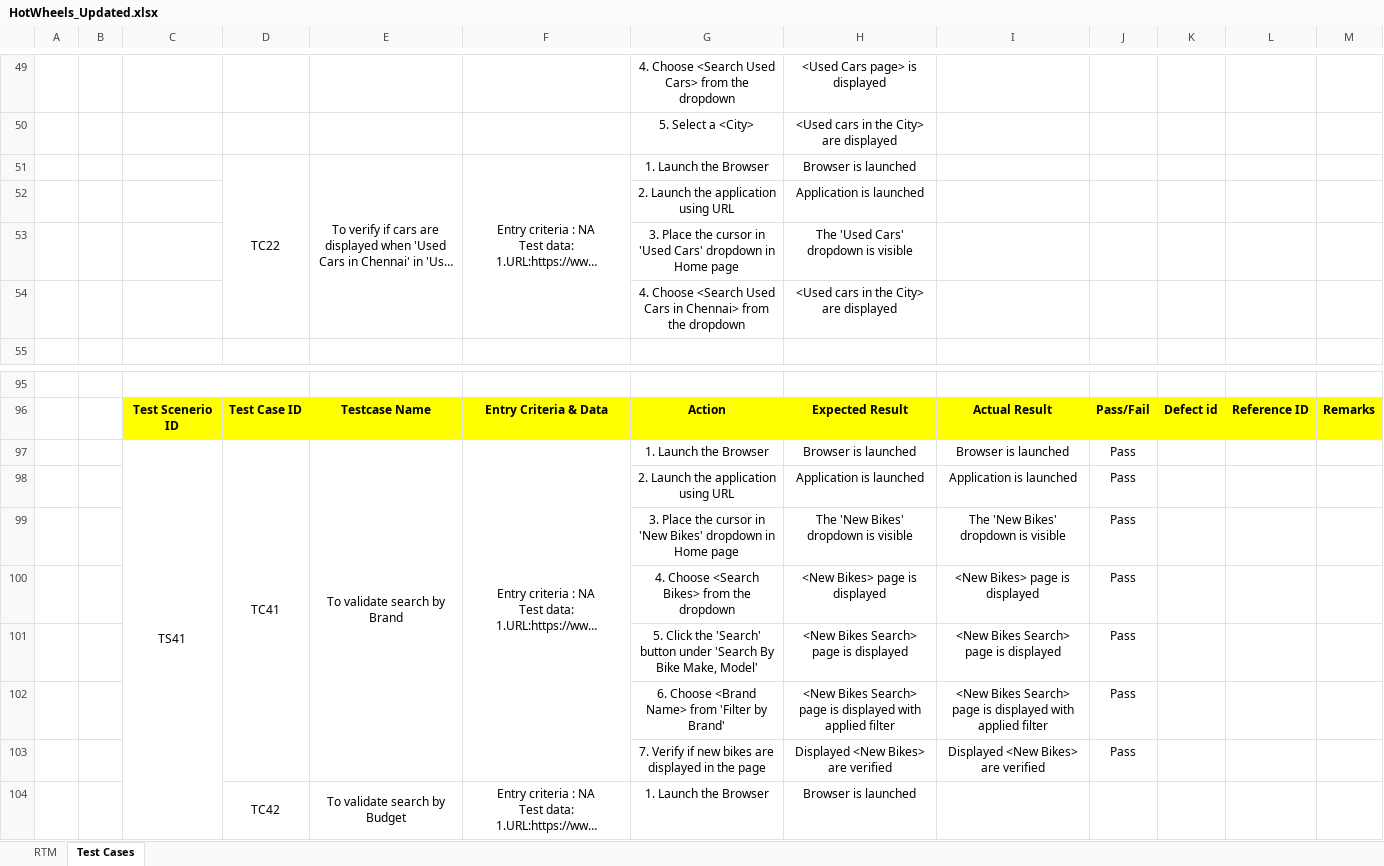
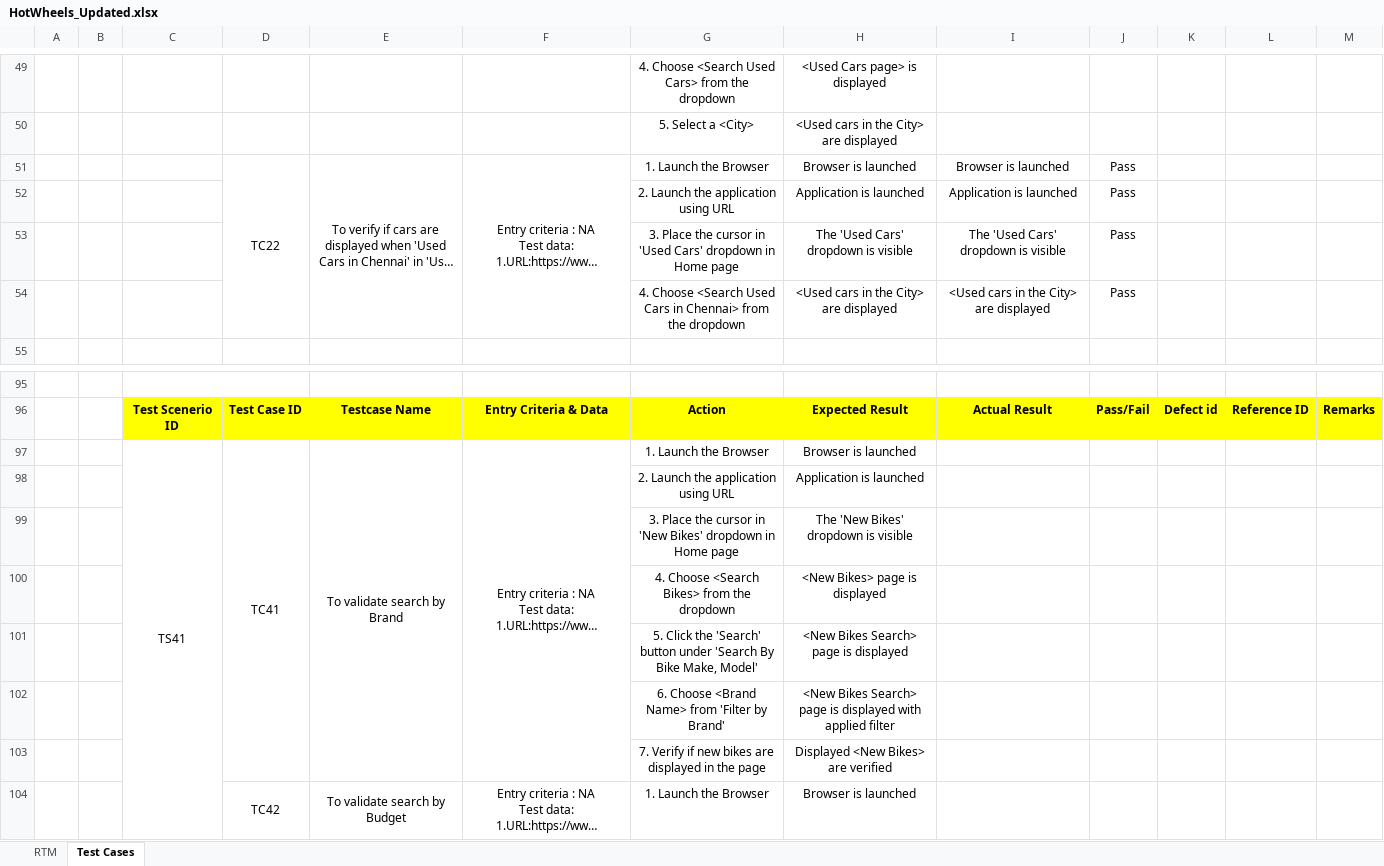
Before and after one commit to paviyaa/hackathon, an Excel workbook: test-output/Output Files/HotWheels_Updated.xlsx, sheet Test Cases, drawn as a sheet; only a part is shown, gaps mark what is left out; long unchanged cells end in …; values as stored, in another font and other column widths than the file's, no borders; removed rows and columns are numbered as before the commit, all else as after; the diff names each change by its address in the sheet, - before the commit and + after, or states it on an @@ line.

```diff
--- a/test-output/Output Files/HotWheels_Updated.xlsx (sheet Test Cases)
+++ b/test-output/Output Files/HotWheels_Updated.xlsx (sheet Test Cases)
-I51: (empty)
+I51: Browser is launched
-J51: (empty)
+J51: Pass
-row 53:  |  |  |  |  |  | 3. Place the cursor in 'Used Cars' dropdown in Home page | The 'Used Cars' dropdown is visible
-row 54:  |  |  |  |  |  | 4. Choose <Search Used Cars in Chennai> from the dropdown | <Used cars in the City> are displayed
@@ row 98 moved to row 52: 2. Launch the application using URL @@
+row 53:  |  |  |  |  |  | 3. Place the cursor in 'Used Cars' dropdown in Home page | The 'Used Cars' dropdown is visible | The 'Used Cars' dropdown is visible | Pass
+row 54:  |  |  |  |  |  | 4. Choose <Search Used Cars in Chennai> from the dropdown | <Used cars in the City> are displayed | <Used cars in the City> are displayed | Pass
-I97: Browser is launched
+I97: (empty)
-J97: Pass
+J97: (empty)
-row 99:  |  |  |  |  |  | 3. Place the cursor in 'New Bikes' dropdown in Home page | The 'New Bikes' dropdown is visible | The 'New Bikes' dropdown is visible | Pass
-row 100:  |  |  |  |  |  | 4. Choose <Search Bikes> from the dropdown | <New Bikes> page is displayed | <New Bikes> page is displayed | Pass
-row 101:  |  |  |  |  |  | 5. Click the 'Search' button under 'Search By Bike Make, Model' | <New Bikes Search> page is displayed | <New Bikes Search> page is displayed | Pass
-row 102:  |  |  |  |  |  | 6. Choose <Brand Name> from 'Filter by Brand' | <New Bikes Search> page is displayed with applied filter | <New Bikes Search> page is displayed with applied filter | Pass
-row 103:  |  |  |  |  |  | 7. Verify if new bikes are displayed in the page | Displayed <New Bikes> are verified | Displayed <New Bikes> are verified | Pass
@@ row 52 moved to row 98: 2. Launch the application using URL @@
+row 99:  |  |  |  |  |  | 3. Place the cursor in 'New Bikes' dropdown in Home page | The 'New Bikes' dropdown is visible
+row 100:  |  |  |  |  |  | 4. Choose <Search Bikes> from the dropdown | <New Bikes> page is displayed
+row 101:  |  |  |  |  |  | 5. Click the 'Search' button under 'Search By Bike Make, Model' | <New Bikes Search> page is displayed
+row 102:  |  |  |  |  |  | 6. Choose <Brand Name> from 'Filter by Brand' | <New Bikes Search> page is displayed with applied filter
+row 103:  |  |  |  |  |  | 7. Verify if new bikes are displayed in the page | Displayed <New Bikes> are verified
```
Also changed, not shown: test-output/Output Files/ExecutionReport.xlsx, test-output/Output Files/StatusReport.xlsx, 10 other files.
